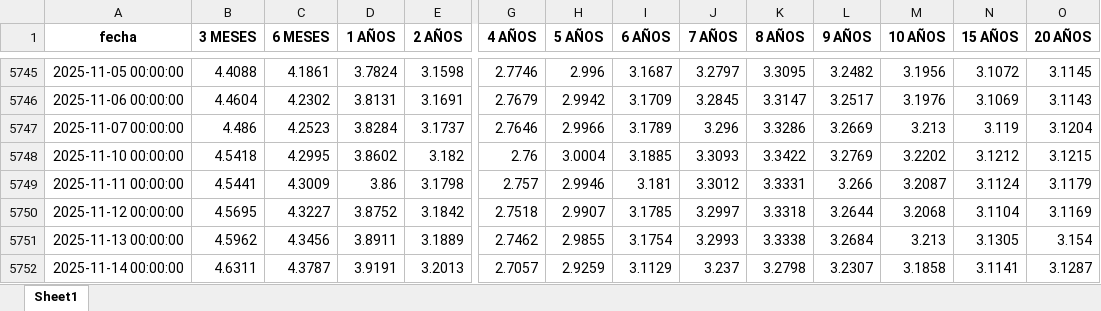
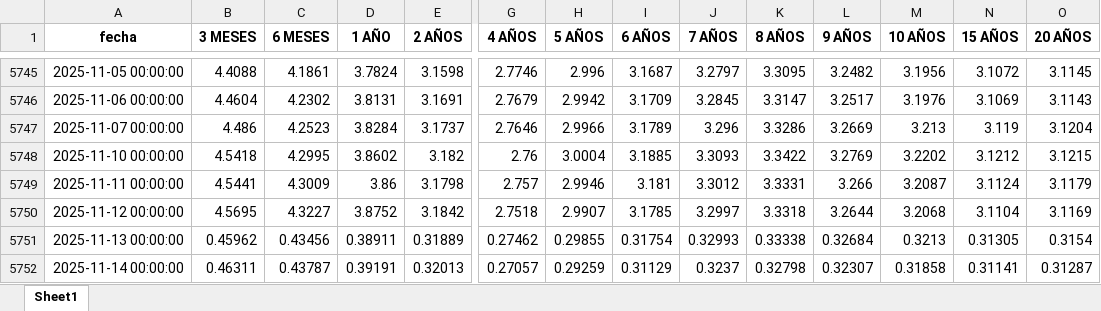
Before and after one commit to jforrisi/dcp, an Excel workbook: update/historicos/curva_pesos_uyu_ui.xlsx, sheet Sheet1, drawn as a sheet; only a part is shown, gaps mark what is left out; values as stored, in another font and other column widths than the file's, no borders; the diff covers the shown part only; the diff names each change by its address in the sheet, - before the commit and + after, or states it on an @@ line.

```diff
--- a/update/historicos/curva_pesos_uyu_ui.xlsx (sheet Sheet1)
+++ b/update/historicos/curva_pesos_uyu_ui.xlsx (sheet Sheet1)
-D1: 1 AÑOS
+D1: 1 AÑO
-B5751 (3 MESES): 4.5962
+B5751 (3 MESES): 0.45962
-C5751 (6 MESES): 4.3456
+C5751 (6 MESES): 0.43456
-D5751 (1 AÑO): 3.8911
+D5751 (1 AÑO): 0.38911
-E5751 (2 AÑOS): 3.1889
+E5751 (2 AÑOS): 0.31889
-G5751 (4 AÑOS): 2.7462
+G5751 (4 AÑOS): 0.27462
-H5751 (5 AÑOS): 2.9855
+H5751 (5 AÑOS): 0.29855
-I5751 (6 AÑOS): 3.1754
+I5751 (6 AÑOS): 0.31754
-J5751 (7 AÑOS): 3.2993
+J5751 (7 AÑOS): 0.32993
-K5751 (8 AÑOS): 3.3338
+K5751 (8 AÑOS): 0.33338
-L5751 (9 AÑOS): 3.2684
+L5751 (9 AÑOS): 0.32684
-M5751 (10 AÑOS): 3.213
+M5751 (10 AÑOS): 0.3213
-N5751 (15 AÑOS): 3.1305
+N5751 (15 AÑOS): 0.31305
-O5751 (20 AÑOS): 3.154
+O5751 (20 AÑOS): 0.3154
-B5752 (3 MESES): 4.6311
+B5752 (3 MESES): 0.46311
-C5752 (6 MESES): 4.3787
+C5752 (6 MESES): 0.43787
-D5752 (1 AÑO): 3.9191
+D5752 (1 AÑO): 0.39191
-E5752 (2 AÑOS): 3.2013
+E5752 (2 AÑOS): 0.32013
-G5752 (4 AÑOS): 2.7057
+G5752 (4 AÑOS): 0.27057
-H5752 (5 AÑOS): 2.9259
+H5752 (5 AÑOS): 0.29259
-I5752 (6 AÑOS): 3.1129
+I5752 (6 AÑOS): 0.31129
-J5752 (7 AÑOS): 3.237
+J5752 (7 AÑOS): 0.3237
-K5752 (8 AÑOS): 3.2798
+K5752 (8 AÑOS): 0.32798
-L5752 (9 AÑOS): 3.2307
+L5752 (9 AÑOS): 0.32307
-M5752 (10 AÑOS): 3.1858
+M5752 (10 AÑOS): 0.31858
-N5752 (15 AÑOS): 3.1141
+N5752 (15 AÑOS): 0.31141
-O5752 (20 AÑOS): 3.1287
+O5752 (20 AÑOS): 0.31287
```
Also changed, not shown: 5 added rows, 4 removed rows and 606 edited cells elsewhere in this sheet, data_raw/serie_semanal_ingreso_medio_exportacion_inac.xlsx, update/historicos/curva_pesos_uyu.xlsx, 53 other files.
